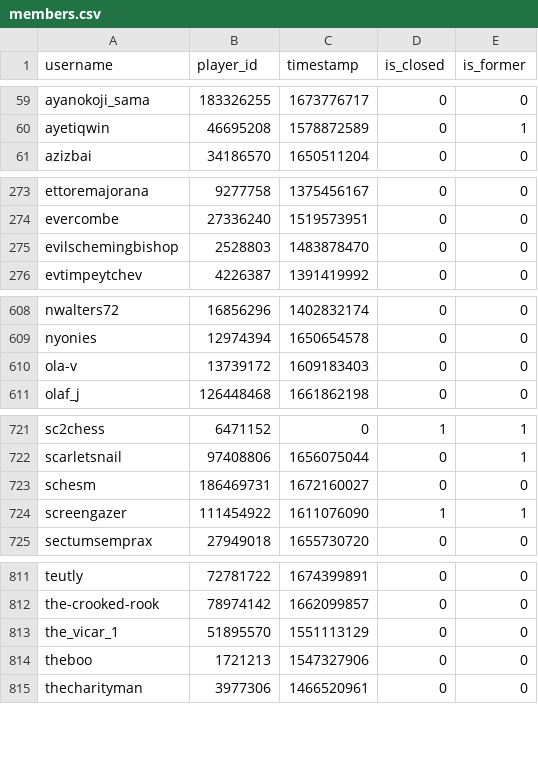
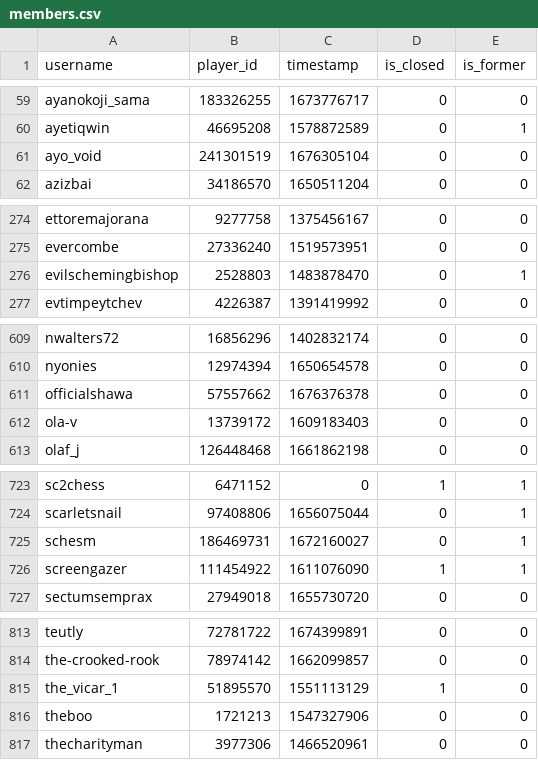
Before and after one commit to Sootopolis/tgbe-tools, a CSV file: members.csv, drawn as a sheet; only a part is shown, gaps mark what is left out.

```diff
--- a/members.csv
+++ b/members.csv
@@ -60,2 +60,3 @@ ayanokoji_sama,183326255,1673776717,0,0
 ayetiqwin,46695208,1578872589,0,1
+ayo_void,241301519,1676305104,0,0
 azizbai,34186570,1650511204,0,0
@@ -274,3 +275,3 @@ ettoremajorana,9277758,1375456167,0,0
 evercombe,27336240,1519573951,0,0
-evilschemingbishop,2528803,1483878470,0,0
+evilschemingbishop,2528803,1483878470,0,1
 evtimpeytchev,4226387,1391419992,0,0
@@ -609,2 +610,3 @@ nwalters72,16856296,1402832174,0,0
 nyonies,12974394,1650654578,0,0
+officialshawa,57557662,1676376378,0,0
 ola-v,13739172,1609183403,0,0
@@ -722,3 +724,3 @@ sc2chess,6471152,0,1,1
 scarletsnail,97408806,1656075044,0,1
-schesm,186469731,1672160027,0,0
+schesm,186469731,1672160027,0,1
 screengazer,111454922,1611076090,1,1
@@ -812,3 +814,3 @@ teutly,72781722,1674399891,0,0
 the-crooked-rook,78974142,1662099857,0,0
-the_vicar_1,51895570,1551113129,0,0
+the_vicar_1,51895570,1551113129,1,0
 theboo,1721213,1547327906,0,0
```
Also changed, not shown: 1 other file.
